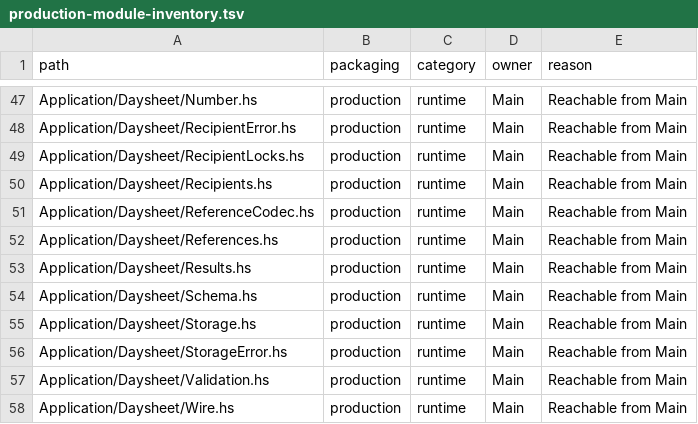
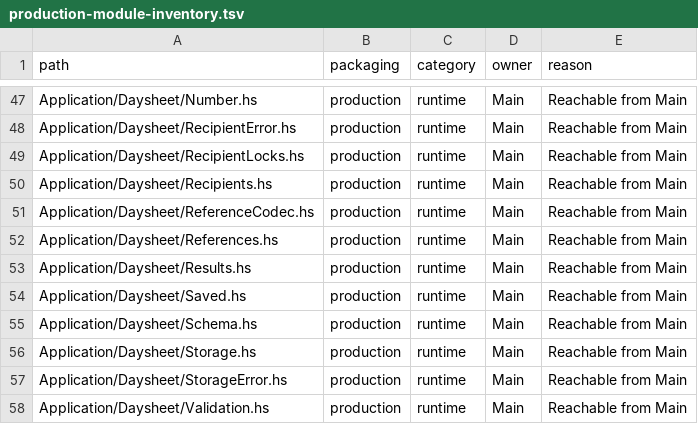
Before and after one commit to BeaudanBrown/ihp-roster, a TSV file: Config/nix/production-module-inventory.tsv, drawn as a sheet; only a part is shown, gaps mark what is left out; the shorter side is filled out with more unchanged rows; the diff names each change by its address in the sheet, - before the commit and + after, or states it on an @@ line.

Commit message:
Share authoritative saved Daysheet evaluation for report projection

```diff
--- a/Config/nix/production-module-inventory.tsv
+++ b/Config/nix/production-module-inventory.tsv
+row 54: Application/Daysheet/Saved.hs | production | runtime | Main | Reachable from Main
```
Also changed, not shown: 6 other files.
